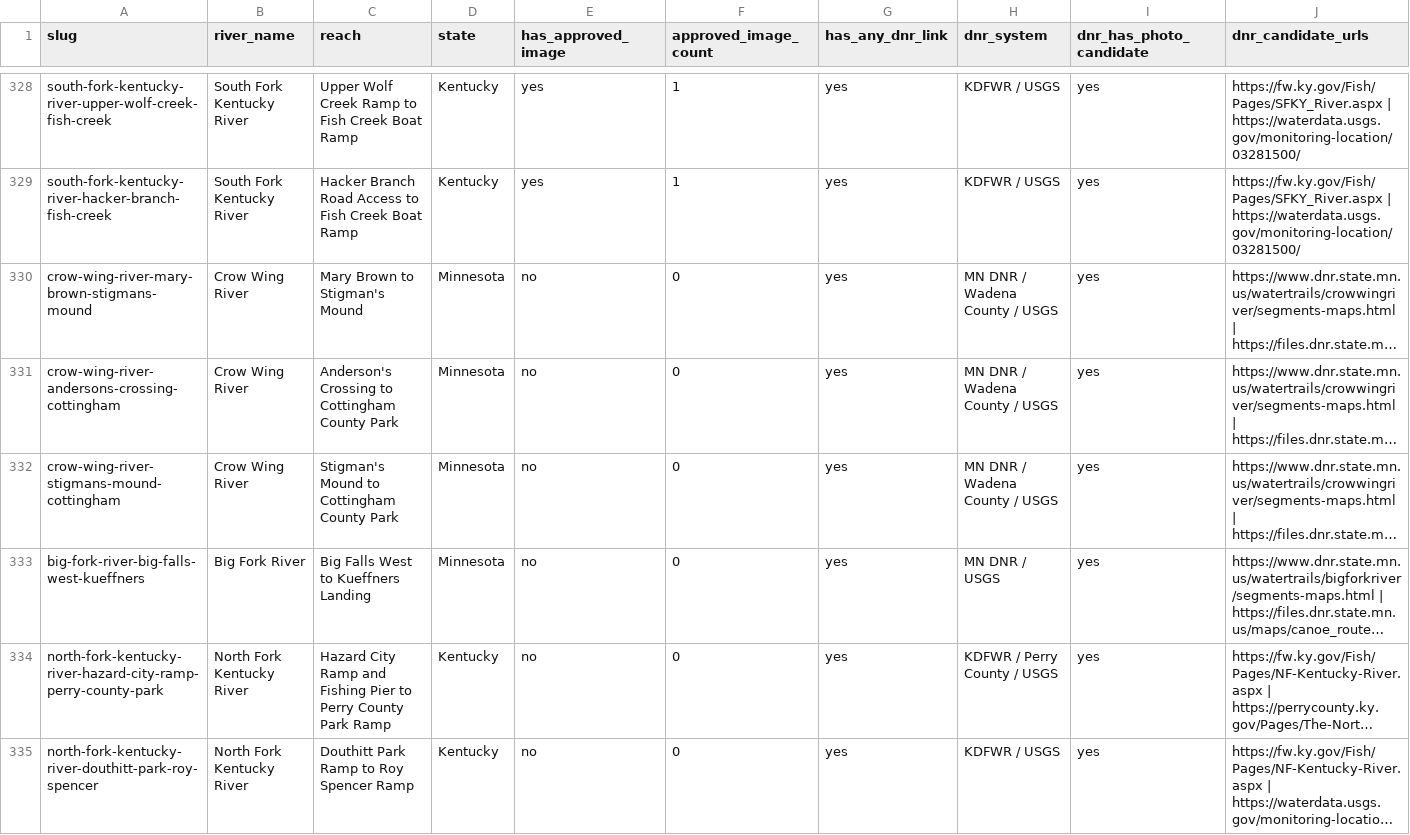
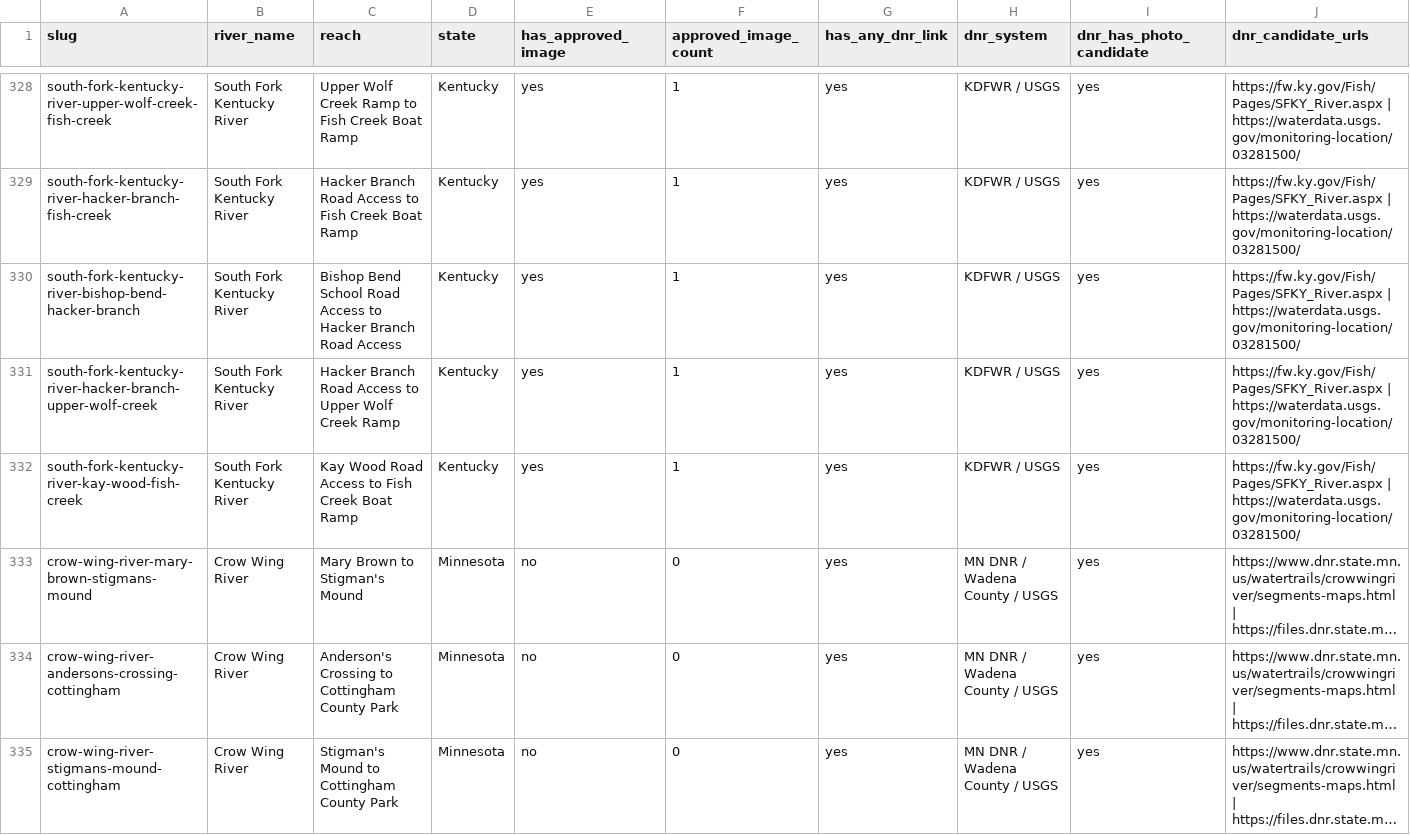
Before and after one commit to EckceptionalSolutions/PaddleTodayV2, a CSV file: docs/river-image-source-audit.csv, drawn as a sheet; only a part is shown, gaps mark what is left out; the shorter side is filled out with more unchanged rows; long unchanged cells end in …; rows hold the shown columns only; the diff names each change by its address in the sheet, - before the commit and + after, or states it on an @@ line.

Commit message:
Add three South Fork Kentucky River split routes

```diff
--- a/docs/river-image-source-audit.csv
+++ b/docs/river-image-source-audit.csv
+row 330: south-fork-kentucky-river-bishop-bend-hacker-branch | South Fork Kentucky River | Bishop Bend School Road Access to Hacker Branch Road Access | Kentucky | yes | 1 | yes | KDFWR / USGS | yes | https://fw.ky.gov/Fish/Pages/SFKY_River.aspx | https://waterdata.usgs.gov/monitoring-location/03281500/
+row 331: south-fork-kentucky-river-hacker-branch-upper-wolf-creek | South Fork Kentucky River | Hacker Branch Road Access to Upper Wolf Creek Ramp | Kentucky | yes | 1 | yes | KDFWR / USGS | yes | https://fw.ky.gov/Fish/Pages/SFKY_River.aspx | https://waterdata.usgs.gov/monitoring-location/03281500/
+row 332: south-fork-kentucky-river-kay-wood-fish-creek | South Fork Kentucky River | Kay Wood Road Access to Fish Creek Boat Ramp | Kentucky | yes | 1 | yes | KDFWR / USGS | yes | https://fw.ky.gov/Fish/Pages/SFKY_River.aspx | https://waterdata.usgs.gov/monitoring-location/03281500/
```
Also changed, not shown: 4 other files.
